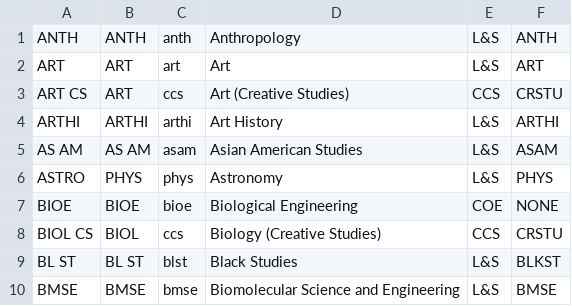
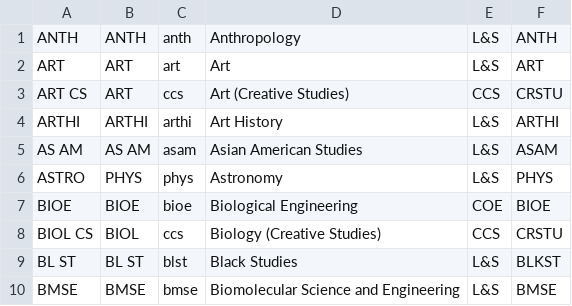
Before and after one commit to aneziac/courses_graph, a CSV file: scraper/depts.csv, drawn as a sheet; only a part is shown.

```diff
--- a/scraper/depts.csv
+++ b/scraper/depts.csv
@@ -6,3 +6,3 @@ AS AM, AS AM, asam, Asian American Studies, L&S, ASAM
 ASTRO, PHYS, phys, Astronomy, L&S, PHYS
-BIOE, BIOE, bioe, Biological Engineering, COE, NONE
+BIOE, BIOE, bioe, Biological Engineering, COE, BIOE
 BIOL CS, BIOL, ccs, Biology (Creative Studies), CCS, CRSTU
```
Also changed, not shown: 1 other file.
